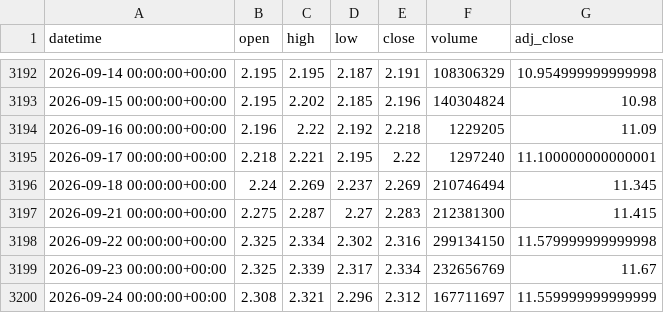
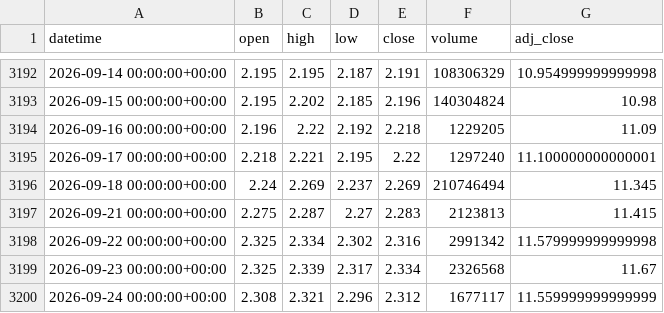
Before and after one commit to xu75/quant-strategy, a CSV file: data/market/513100_1d.csv, drawn as a sheet; only a part is shown, gaps mark what is left out.

```diff
--- a/data/market/513100_1d.csv
+++ b/data/market/513100_1d.csv
@@ -3196,5 +3196,5 @@ datetime,open,high,low,close,volume,adj_close
 2026-09-18 00:00:00+00:00,2.24,2.269,2.237,2.269,210746494,11.345
-2026-09-21 00:00:00+00:00,2.275,2.287,2.27,2.283,212381300,11.415
-2026-09-22 00:00:00+00:00,2.325,2.334,2.302,2.316,299134150,11.579999999999998
-2026-09-23 00:00:00+00:00,2.325,2.339,2.317,2.334,232656769,11.67
-2026-09-24 00:00:00+00:00,2.308,2.321,2.296,2.312,167711697,11.559999999999999
+2026-09-21 00:00:00+00:00,2.275,2.287,2.27,2.283,2123813,11.415
+2026-09-22 00:00:00+00:00,2.325,2.334,2.302,2.316,2991342,11.579999999999998
+2026-09-23 00:00:00+00:00,2.325,2.339,2.317,2.334,2326568,11.67
+2026-09-24 00:00:00+00:00,2.308,2.321,2.296,2.312,1677117,11.559999999999999
```
Also changed, not shown: data/market/BTC-USD_1d.csv, data/market/MSTR_1d.csv, 5 other files.
